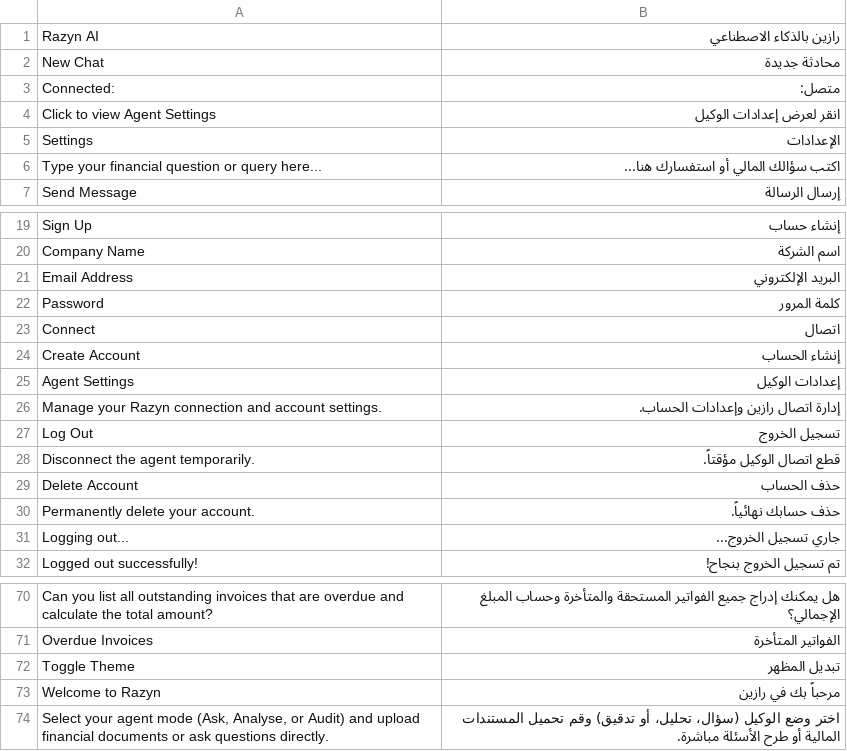
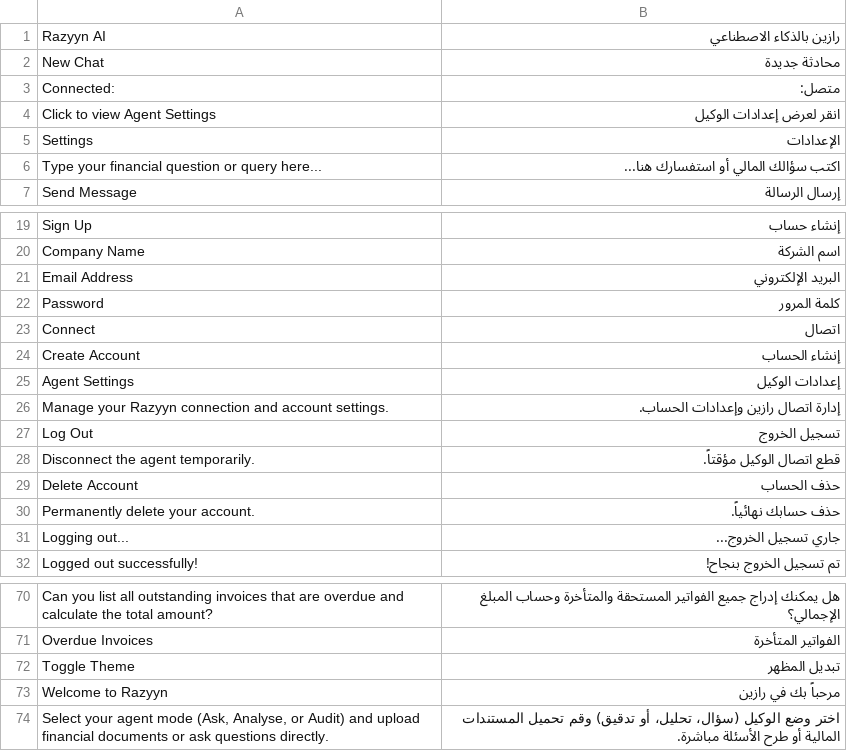
Before and after one commit to Marwan-badr543/accountant-agent-frappe-15, a CSV file: accountant_agent/translations/ar.csv, drawn as a sheet; only a part is shown, gaps mark what is left out.

Commit message:
update razyn to razyyn

```diff
--- a/accountant_agent/translations/ar.csv
+++ b/accountant_agent/translations/ar.csv
@@ -1,2 +1,2 @@
-"Razyn AI","رازين بالذكاء الاصطناعي"
+"Razyyn AI","رازين بالذكاء الاصطناعي"
 "New Chat","محادثة جديدة"
@@ -25,3 +25,3 @@
 "Agent Settings","إعدادات الوكيل"
-"Manage your Razyn connection and account settings.","إدارة اتصال رازين وإعدادات الحساب."
+"Manage your Razyyn connection and account settings.","إدارة اتصال رازين وإعدادات الحساب."
 "Log Out","تسجيل الخروج"
@@ -72,3 +72,3 @@
 "Toggle Theme","تبديل المظهر"
-"Welcome to Razyn","مرحباً بك في رازين"
+"Welcome to Razyyn","مرحباً بك في رازين"
 "Select your agent mode (Ask, Analyse, or Audit) and upload financial documents or ask questions directly.","اختر وضع الوكيل (سؤال، تحليل، أو تدقيق) وقم تحميل المستندات المالية أو طرح الأسئلة مباشرة."
```
Also changed, not shown: 4 other files.
